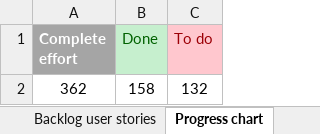
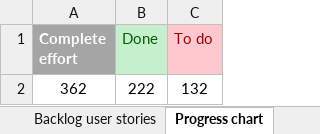
Before and after one commit to RazvojSoftvera2/MasterAudioTechnologyFunctions, an Excel workbook: Documentation and designs/Product Backlog.xlsx, sheet Progress chart, drawn as a sheet; values as stored, in another font and other column widths than the file's, no borders; charts and pictures and conditional formats not drawn; the diff names each change by its address in the sheet, - before the commit and + after, or states it on an @@ line.

```diff
--- a/Documentation and designs/Product Backlog.xlsx (sheet Progress chart)
+++ b/Documentation and designs/Product Backlog.xlsx (sheet Progress chart)
-B2 (Done): 158
+B2 (Done): 222
```
Also changed, not shown: sheet Backlog user stories, charts or pictures, Documentation and designs/Sprint_info/Sprint11.xlsx, Documentation and designs/Sprint_info/Sprint12.xlsx.
